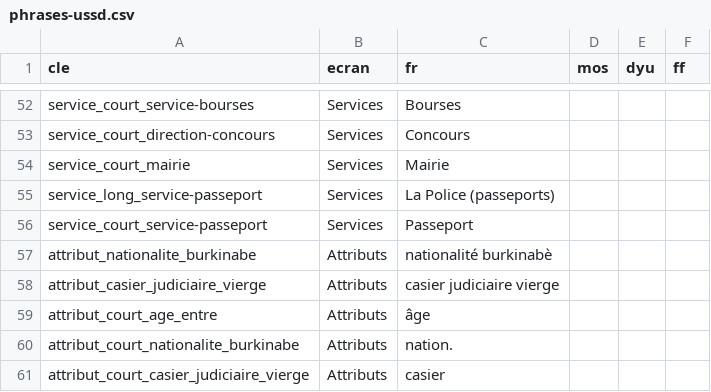
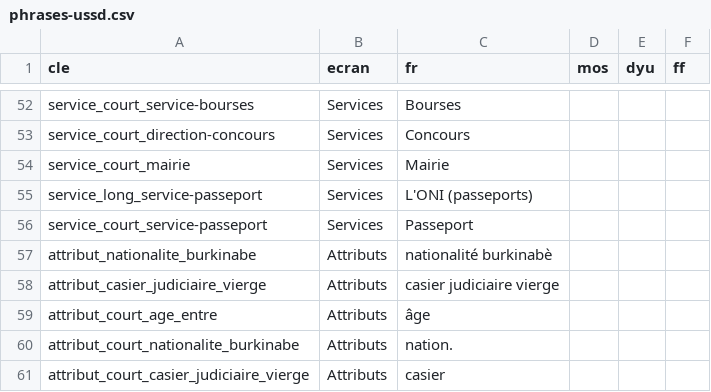
Before and after one commit to wangredelwende-spec/griot-dites-le-nous-une-fois, a CSV file: traduction-moore/phrases-ussd.csv, drawn as a sheet; only a part is shown, gaps mark what is left out.

Commit message:
feat: passeport produit par l'ONI : service « Service des passeports – ONI (ministère de la Sécurité) » (groupe Keycloak cohérent, code service-passeport inchangé), nom court « L'ONI (passeports) » dans l'aperçu (≤ 160 caractères)

```diff
--- a/traduction-moore/phrases-ussd.csv
+++ b/traduction-moore/phrases-ussd.csv
@@ -54,3 +54,3 @@ service_court_direction-concours;Services;Concours;;;
 service_court_mairie;Services;Mairie;;;
-service_long_service-passeport;Services;La Police (passeports);;;
+service_long_service-passeport;Services;L'ONI (passeports);;;
 service_court_service-passeport;Services;Passeport;;;
```
Also changed, not shown: 12 other files.
